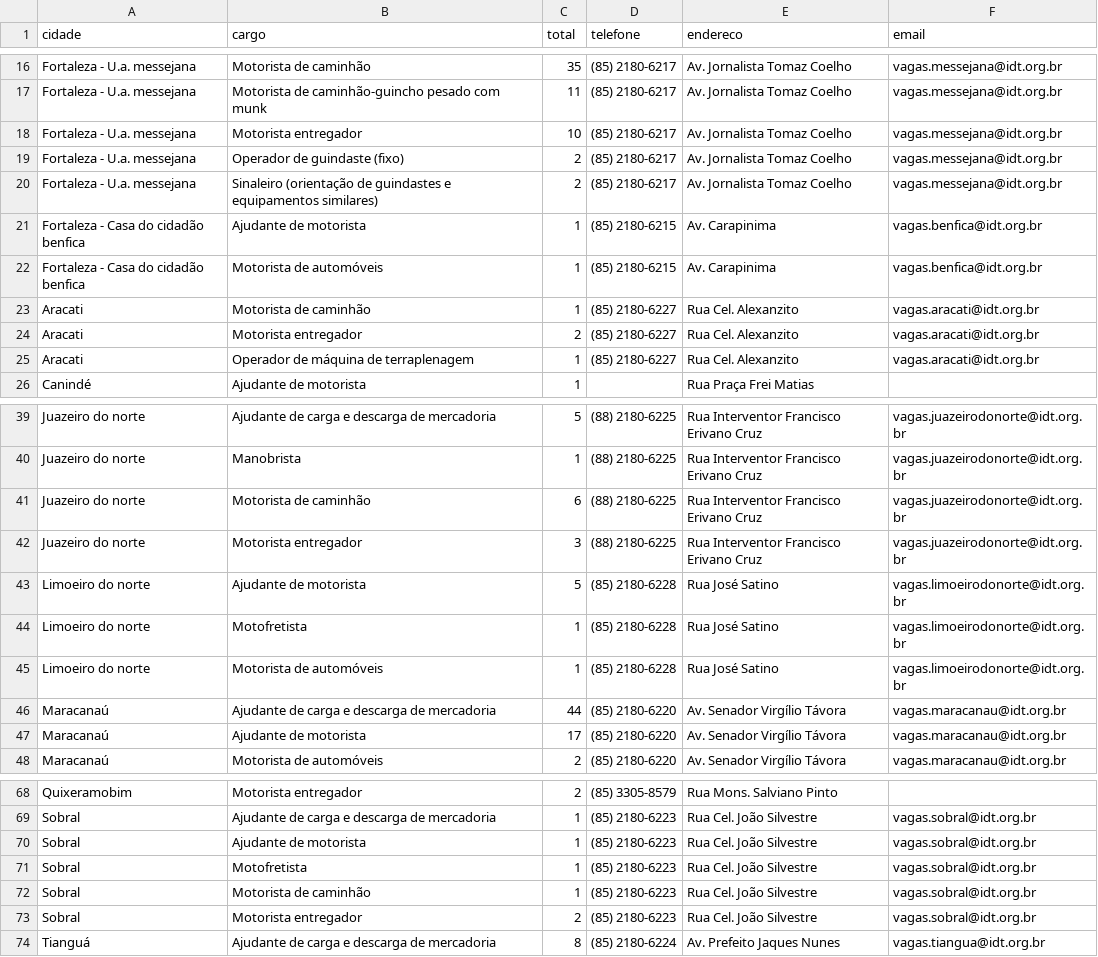
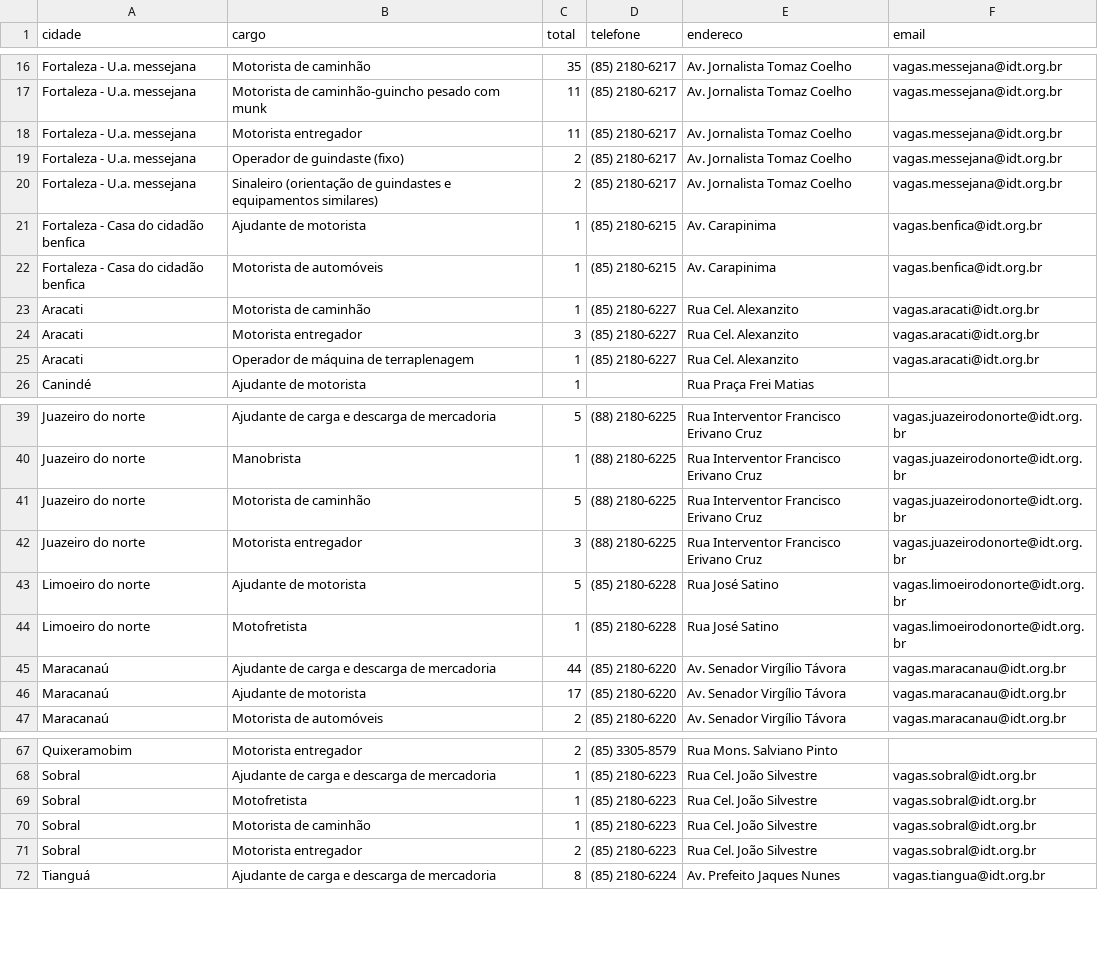
Before and after one commit to jfilhoempresarial-ops/tralienigena, a CSV file: vagas.csv, drawn as a sheet; only a part is shown, gaps mark what is left out.

```diff
--- a/vagas.csv
+++ b/vagas.csv
@@ -17,3 +17,3 @@ Fortaleza - U.a. messejana,Motorista de caminhão,35,(85) 2180-6217,Av. Jornalis
 Fortaleza - U.a. messejana,Motorista de caminhão-guincho pesado com munk,11,(85) 2180-6217,Av. Jornalista Tomaz Coelho,vagas.messejana@idt.org.br
-Fortaleza - U.a. messejana,Motorista entregador,10,(85) 2180-6217,Av. Jornalista Tomaz Coelho,vagas.messejana@idt.org.br
+Fortaleza - U.a. messejana,Motorista entregador,11,(85) 2180-6217,Av. Jornalista Tomaz Coelho,vagas.messejana@idt.org.br
 Fortaleza - U.a. messejana,Operador de guindaste (fixo),2,(85) 2180-6217,Av. Jornalista Tomaz Coelho,vagas.messejana@idt.org.br
@@ -23,3 +23,3 @@ Fortaleza - Casa do cidadão benfica,Motorista de automóveis,1,(85) 2180-6215,A
 Aracati,Motorista de caminhão,1,(85) 2180-6227,Rua Cel. Alexanzito,vagas.aracati@idt.org.br
-Aracati,Motorista entregador,2,(85) 2180-6227,Rua Cel. Alexanzito,vagas.aracati@idt.org.br
+Aracati,Motorista entregador,3,(85) 2180-6227,Rua Cel. Alexanzito,vagas.aracati@idt.org.br
 Aracati,Operador de máquina de terraplenagem,1,(85) 2180-6227,Rua Cel. Alexanzito,vagas.aracati@idt.org.br
@@ -40,3 +40,3 @@ Juazeiro do norte,Ajudante de carga e descarga de mercadoria,5,(88) 2180-6225,Ru
 Juazeiro do norte,Manobrista,1,(88) 2180-6225,Rua Interventor Francisco Erivano Cruz,vagas.juazeirodonorte@idt.org.br
-Juazeiro do norte,Motorista de caminhão,6,(88) 2180-6225,Rua Interventor Francisco Erivano Cruz,vagas.juazeirodonorte@idt.org.br
+Juazeiro do norte,Motorista de caminhão,5,(88) 2180-6225,Rua Interventor Francisco Erivano Cruz,vagas.juazeirodonorte@idt.org.br
 Juazeiro do norte,Motorista entregador,3,(88) 2180-6225,Rua Interventor Francisco Erivano Cruz,vagas.juazeirodonorte@idt.org.br
@@ -44,3 +44,2 @@ Limoeiro do norte,Ajudante de motorista,5,(85) 2180-6228,Rua José Satino,vagas.
 Limoeiro do norte,Motofretista,1,(85) 2180-6228,Rua José Satino,vagas.limoeirodonorte@idt.org.br
-Limoeiro do norte,Motorista de automóveis,1,(85) 2180-6228,Rua José Satino,vagas.limoeirodonorte@idt.org.br
 Maracanaú,Ajudante de carga e descarga de mercadoria,44,(85) 2180-6220,Av. Senador Virgílio Távora,vagas.maracanau@idt.org.br
@@ -69,3 +68,2 @@ Quixeramobim,Motorista entregador,2,(85) 3305-8579,Rua Mons. Salviano Pinto,
 Sobral,Ajudante de carga e descarga de mercadoria,1,(85) 2180-6223,Rua Cel. João Silvestre,vagas.sobral@idt.org.br
-Sobral,Ajudante de motorista,1,(85) 2180-6223,Rua Cel. João Silvestre,vagas.sobral@idt.org.br
 Sobral,Motofretista,1,(85) 2180-6223,Rua Cel. João Silvestre,vagas.sobral@idt.org.br
```
